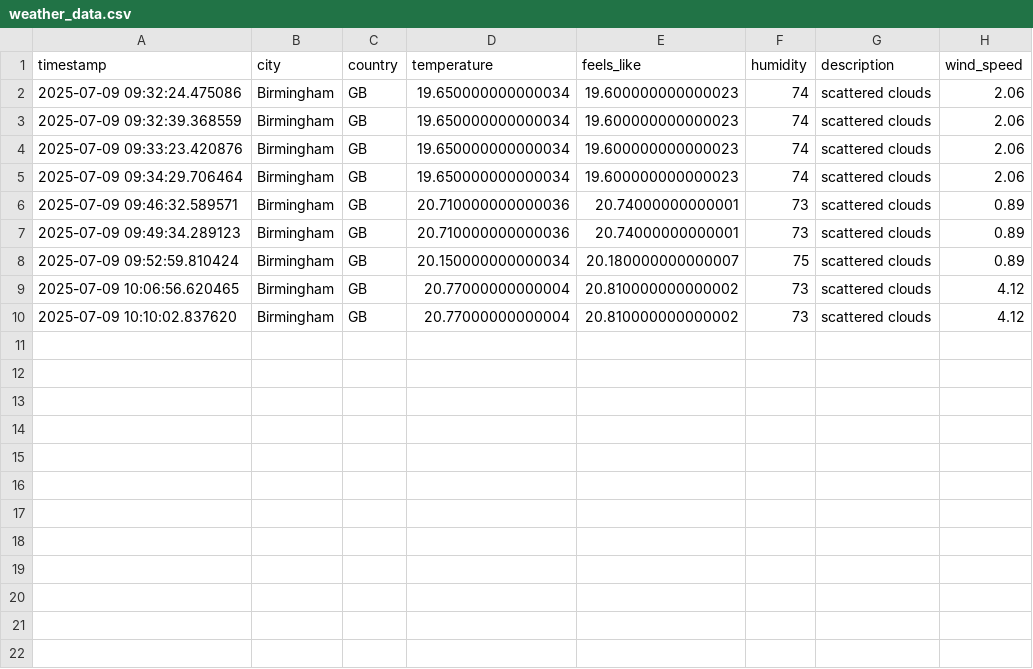
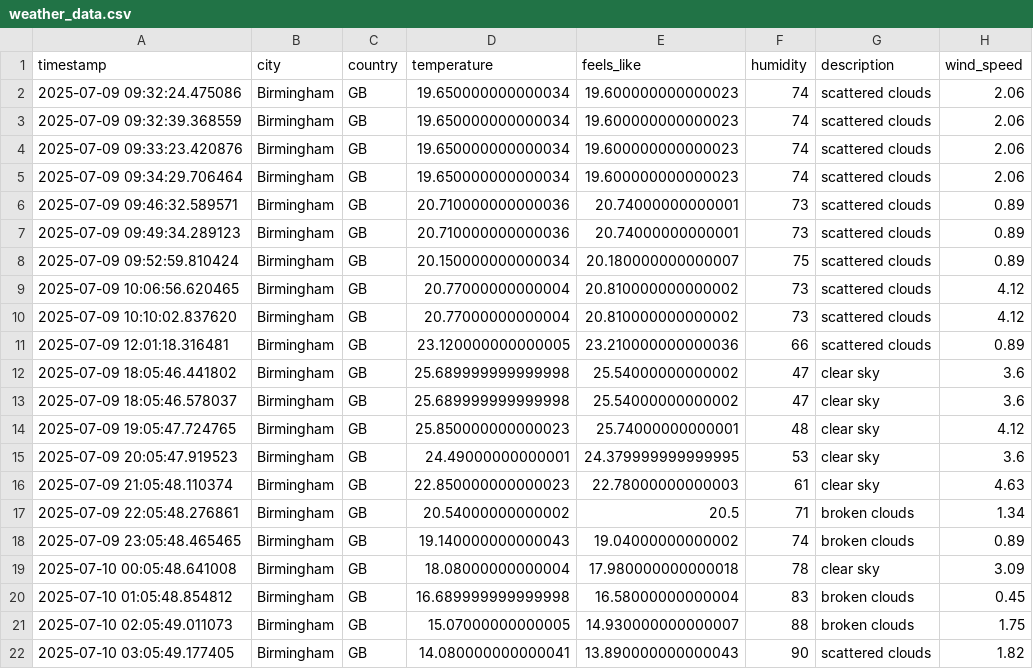
Before and after one commit to SameelMurad/WeatherAPI, a CSV file: weather_data.csv, drawn as a sheet; the diff names each change by its address in the sheet, - before the commit and + after, or states it on an @@ line.

Commit message:
Let the script run overnight to collect data.

```diff
--- a/weather_data.csv
+++ b/weather_data.csv
+row 11: 2025-07-09 12:01:18.316481 | Birmingham | GB | 23.120000000000005 | 23.210000000000036 | 66 | scattered clouds | 0.89
+row 12: 2025-07-09 18:05:46.441802 | Birmingham | GB | 25.689999999999998 | 25.54000000000002 | 47 | clear sky | 3.6
+row 13: 2025-07-09 18:05:46.578037 | Birmingham | GB | 25.689999999999998 | 25.54000000000002 | 47 | clear sky | 3.6
+row 14: 2025-07-09 19:05:47.724765 | Birmingham | GB | 25.850000000000023 | 25.74000000000001 | 48 | clear sky | 4.12
+row 15: 2025-07-09 20:05:47.919523 | Birmingham | GB | 24.49000000000001 | 24.379999999999995 | 53 | clear sky | 3.6
+row 16: 2025-07-09 21:05:48.110374 | Birmingham | GB | 22.850000000000023 | 22.78000000000003 | 61 | clear sky | 4.63
+row 17: 2025-07-09 22:05:48.276861 | Birmingham | GB | 20.54000000000002 | 20.5 | 71 | broken clouds | 1.34
+row 18: 2025-07-09 23:05:48.465465 | Birmingham | GB | 19.140000000000043 | 19.04000000000002 | 74 | broken clouds | 0.89
+row 19: 2025-07-10 00:05:48.641008 | Birmingham | GB | 18.08000000000004 | 17.980000000000018 | 78 | clear sky | 3.09
+row 20: 2025-07-10 01:05:48.854812 | Birmingham | GB | 16.689999999999998 | 16.58000000000004 | 83 | broken clouds | 0.45
+row 21: 2025-07-10 02:05:49.011073 | Birmingham | GB | 15.07000000000005 | 14.930000000000007 | 88 | broken clouds | 1.75
+row 22: 2025-07-10 03:05:49.177405 | Birmingham | GB | 14.080000000000041 | 13.890000000000043 | 90 | scattered clouds | 1.82
```
Also changed, not shown: 1 other file.
